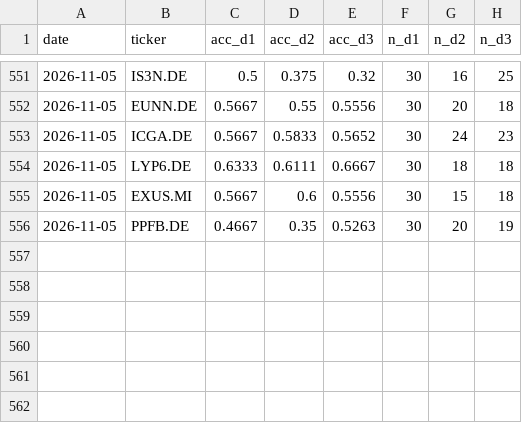
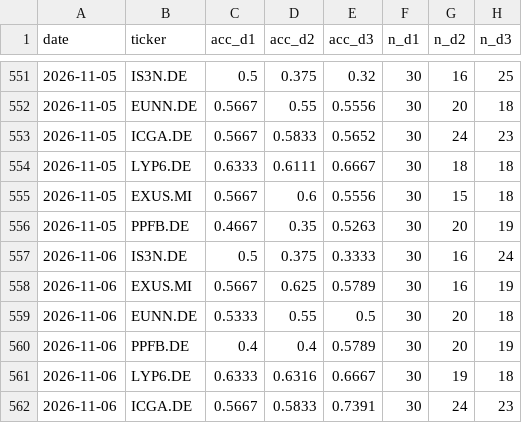
Before and after one commit to srxkatsumi/smart-wallet-ml, a CSV file: output/wfv_log.csv, drawn as a sheet; only a part is shown, gaps mark what is left out.

```diff
--- a/output/wfv_log.csv
+++ b/output/wfv_log.csv
@@ -556 +556,7 @@ date,ticker,acc_d1,acc_d2,acc_d3,n_d1,n_d2,n_d3
 2026-11-05,PPFB.DE,0.4667,0.35,0.5263,30,20,19
+2026-11-06,IS3N.DE,0.5,0.375,0.3333,30,16,24
+2026-11-06,EXUS.MI,0.5667,0.625,0.5789,30,16,19
+2026-11-06,EUNN.DE,0.5333,0.55,0.5,30,20,18
+2026-11-06,PPFB.DE,0.4,0.4,0.5789,30,20,19
+2026-11-06,LYP6.DE,0.6333,0.6316,0.6667,30,19,18
+2026-11-06,ICGA.DE,0.5667,0.5833,0.7391,30,24,23
```
Also changed, not shown: 25 other files.
